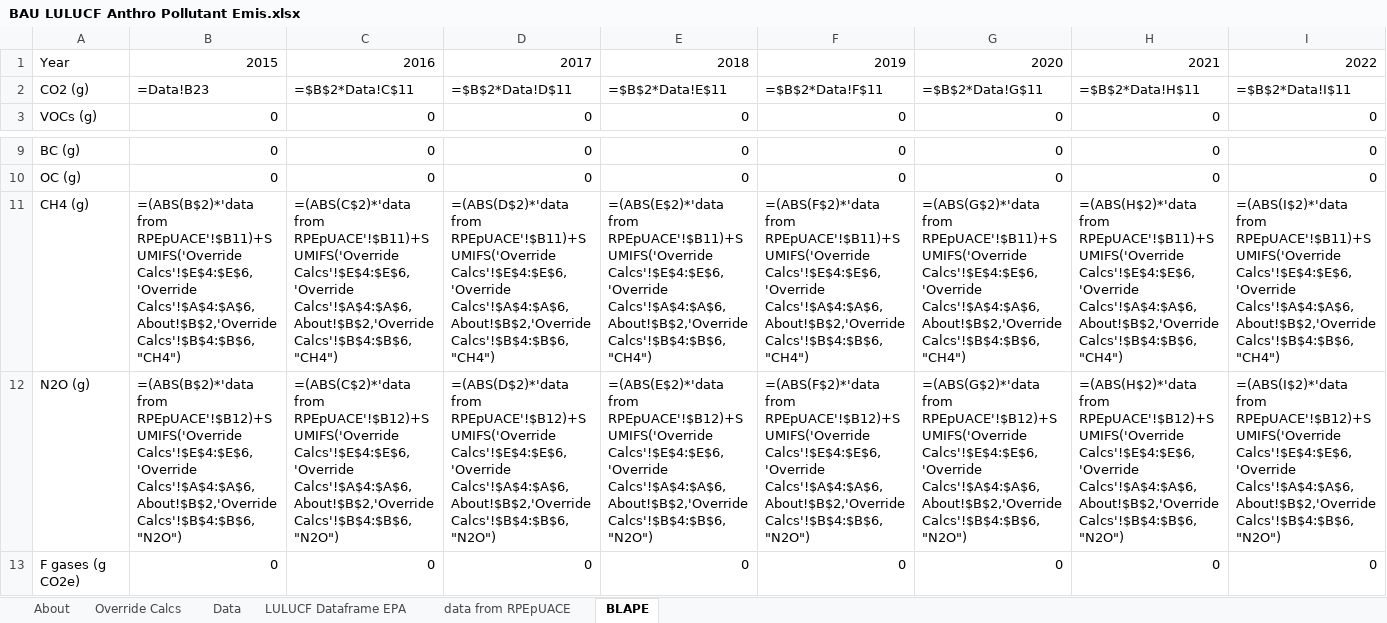
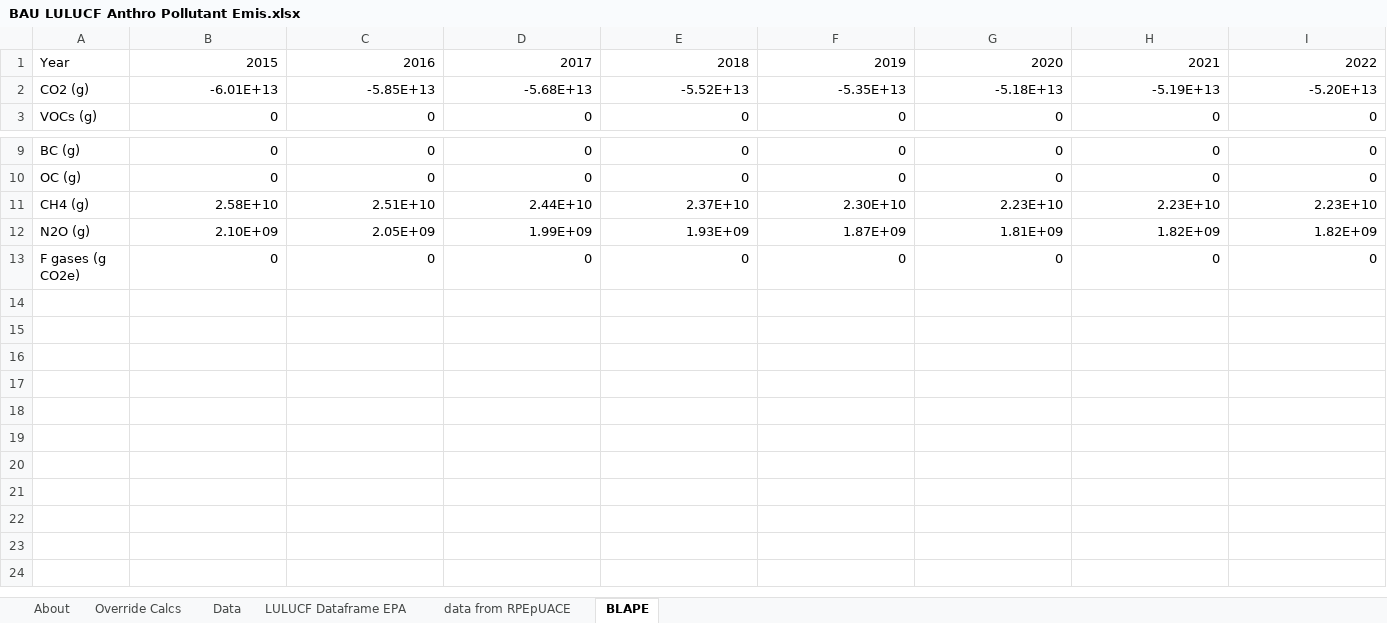
Before and after one commit to EnergyInnovation/eps-california, an Excel workbook: InputData/land/BLAPE/BAU LULUCF Anthro Pollutant Emis.xlsx, sheet BLAPE, drawn as a sheet; only a part is shown, gaps mark what is left out; values as stored, in another font and other column widths than the file's, no borders; formulas without a stored value are shown as written; removed rows and columns are numbered as before the commit, all else as after; rows hold the shown columns only; the diff names each change by its address in the sheet, - before the commit and + after, or states it on an @@ line.

```diff
--- a/InputData/land/BLAPE/BAU LULUCF Anthro Pollutant Emis.xlsx (sheet BLAPE)
+++ b/InputData/land/BLAPE/BAU LULUCF Anthro Pollutant Emis.xlsx (sheet BLAPE)
-row 2: CO2 (g) | =Data!B23 | =$B$2*Data!C$11 | =$B$2*Data!D$11 | =$B$2*Data!E$11 | =$B$2*Data!F$11 | =$B$2*Data!G$11 | =$B$2*Data!H$11 | =$B$2*Data!I$11
+row 2: CO2 (g) | -6.01E+13 | -5.85E+13 | -5.68E+13 | -5.52E+13 | -5.35E+13 | -5.18E+13 | -5.19E+13 | -5.20E+13
-row 11: CH4 (g) | =(ABS(B$2)*'data from RPEpUACE'!$B11)+SUMIFS('Override Calcs'!$E$4:$E$6,'Override Calcs'!$A$4:$A$6,About!$B$2,'Override Calcs'!$B$4:$B$6,"CH4") | =(ABS(C$2)*'data from RPEpUACE'!$B11)+SUMIFS('Override Calcs'!$E$4:$E$6,'Override Calcs'!$A$4:$A$6,About!$B$2,'Override Calcs'!$B$4:$B$6,"CH4") | =(ABS(D$2)*'data from RPEpUACE'!$B11)+SUMIFS('Override Calcs'!$E$4:$E$6,'Override Calcs'!$A$4:$A$6,About!$B$2,'Override Calcs'!$B$4:$B$6,"CH4") | =(ABS(E$2)*'data from RPEpUACE'!$B11)+SUMIFS('Override Calcs'!$E$4:$E$6,'Override Calcs'!$A$4:$A$6,About!$B$2,'Override Calcs'!$B$4:$B$6,"CH4") | =(ABS(F$2)*'data from RPEpUACE'!$B11)+SUMIFS('Override Calcs'!$E$4:$E$6,'Override Calcs'!$A$4:$A$6,About!$B$2,'Override Calcs'!$B$4:$B$6,"CH4") | =(ABS(G$2)*'data from RPEpUACE'!$B11)+SUMIFS('Override Calcs'!$E$4:$E$6,'Override Calcs'!$A$4:$A$6,About!$B$2,'Override Calcs'!$B$4:$B$6,"CH4") | =(ABS(H$2)*'data from RPEpUACE'!$B11)+SUMIFS('Override Calcs'!$E$4:$E$6,'Override Calcs'!$A$4:$A$6,About!$B$2,'Override Calcs'!$B$4:$B$6,"CH4") | =(ABS(I$2)*'data from RPEpUACE'!$B11)+SUMIFS('Override Calcs'!$E$4:$E$6,'Override Calcs'!$A$4:$A$6,About!$B$2,'Override Calcs'!$B$4:$B$6,"CH4")
-row 12: N2O (g) | =(ABS(B$2)*'data from RPEpUACE'!$B12)+SUMIFS('Override Calcs'!$E$4:$E$6,'Override Calcs'!$A$4:$A$6,About!$B$2,'Override Calcs'!$B$4:$B$6,"N2O") | =(ABS(C$2)*'data from RPEpUACE'!$B12)+SUMIFS('Override Calcs'!$E$4:$E$6,'Override Calcs'!$A$4:$A$6,About!$B$2,'Override Calcs'!$B$4:$B$6,"N2O") | =(ABS(D$2)*'data from RPEpUACE'!$B12)+SUMIFS('Override Calcs'!$E$4:$E$6,'Override Calcs'!$A$4:$A$6,About!$B$2,'Override Calcs'!$B$4:$B$6,"N2O") | =(ABS(E$2)*'data from RPEpUACE'!$B12)+SUMIFS('Override Calcs'!$E$4:$E$6,'Override Calcs'!$A$4:$A$6,About!$B$2,'Override Calcs'!$B$4:$B$6,"N2O") | =(ABS(F$2)*'data from RPEpUACE'!$B12)+SUMIFS('Override Calcs'!$E$4:$E$6,'Override Calcs'!$A$4:$A$6,About!$B$2,'Override Calcs'!$B$4:$B$6,"N2O") | =(ABS(G$2)*'data from RPEpUACE'!$B12)+SUMIFS('Override Calcs'!$E$4:$E$6,'Override Calcs'!$A$4:$A$6,About!$B$2,'Override Calcs'!$B$4:$B$6,"N2O") | =(ABS(H$2)*'data from RPEpUACE'!$B12)+SUMIFS('Override Calcs'!$E$4:$E$6,'Override Calcs'!$A$4:$A$6,About!$B$2,'Override Calcs'!$B$4:$B$6,"N2O") | =(ABS(I$2)*'data from RPEpUACE'!$B12)+SUMIFS('Override Calcs'!$E$4:$E$6,'Override Calcs'!$A$4:$A$6,About!$B$2,'Override Calcs'!$B$4:$B$6,"N2O")
+row 11: CH4 (g) | 2.58E+10 | 2.51E+10 | 2.44E+10 | 2.37E+10 | 2.30E+10 | 2.23E+10 | 2.23E+10 | 2.23E+10
+row 12: N2O (g) | 2.10E+09 | 2.05E+09 | 1.99E+09 | 1.93E+09 | 1.87E+09 | 1.81E+09 | 1.82E+09 | 1.82E+09
```
Also changed, not shown: sheet Override Calcs, sheet Data, sheet LULUCF Dataframe EPA, sheet About, hidden cells, InputData/elec/ARpUIiRC/Ann Ret per Unit Inc in Relative Cost.xlsx, InputData/io-model/BObIC/BAU Output by ISIC Code.xlsx, 21 other files.
